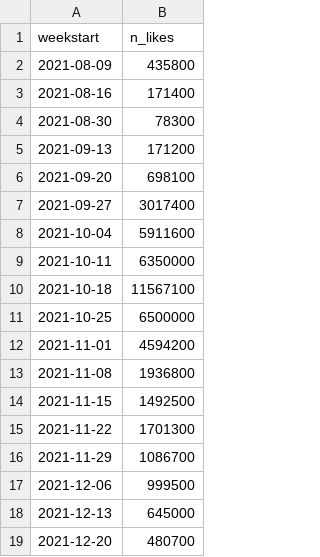
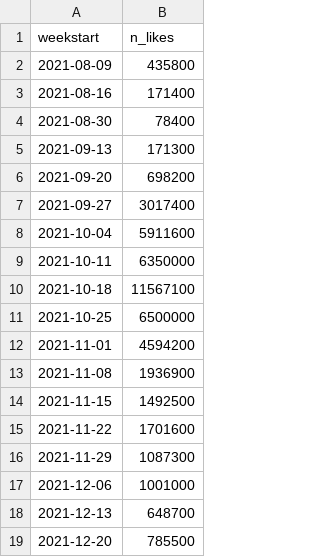
Before and after one commit to stiles/noodle-tracker, a CSV file: _data/weekly_likes.csv, drawn as a sheet.

```diff
--- a/_data/weekly_likes.csv
+++ b/_data/weekly_likes.csv
@@ -3,5 +3,5 @@ weekstart,n_likes
 2021-08-16,171400
-2021-08-30,78300
-2021-09-13,171200
-2021-09-20,698100
+2021-08-30,78400
+2021-09-13,171300
+2021-09-20,698200
 2021-09-27,3017400
@@ -12,8 +12,8 @@ weekstart,n_likes
 2021-11-01,4594200
-2021-11-08,1936800
+2021-11-08,1936900
 2021-11-15,1492500
-2021-11-22,1701300
-2021-11-29,1086700
-2021-12-06,999500
-2021-12-13,645000
-2021-12-20,480700
+2021-11-22,1701600
+2021-11-29,1087300
+2021-12-06,1001000
+2021-12-13,648700
+2021-12-20,785500
```
Also changed, not shown: _data/bonesdays_csv.csv, _data/bonesdays_weeks.csv, 20 other files.
